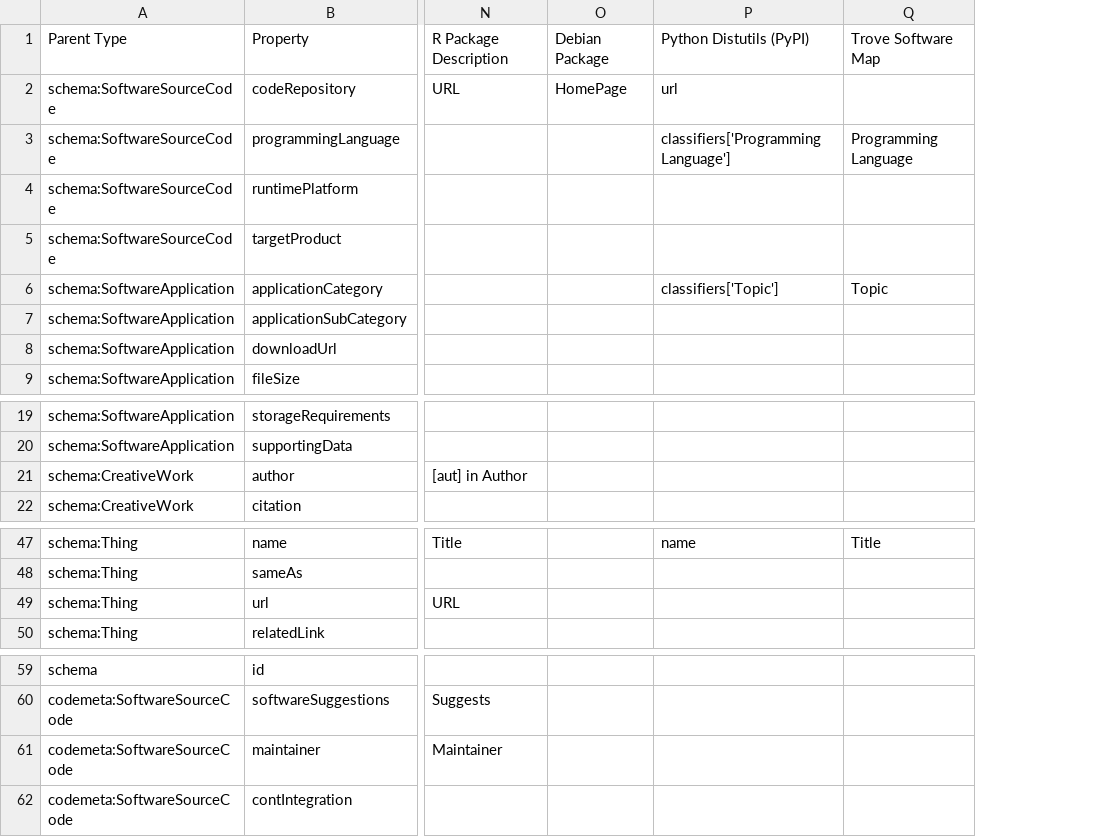
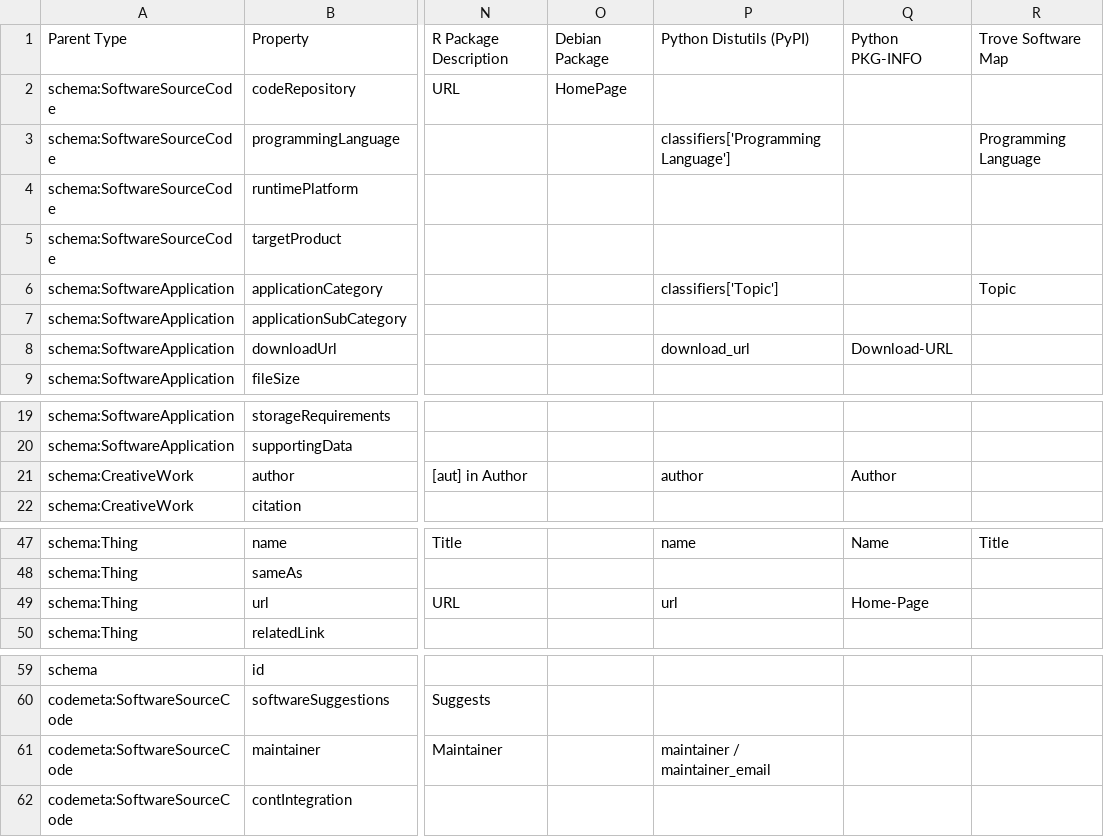
Before and after one commit to pombredanne/codemeta, a CSV file: crosswalk.csv, drawn as a sheet; only a part is shown, gaps mark what is left out; the diff names each change by its address in the sheet, - before the commit and + after, or states it on an @@ line.

Commit message:
Add 'Python PKG-INFO' + fixes to 'Python Distutils'. (#203)

```diff
--- a/crosswalk.csv
+++ b/crosswalk.csv
+column Q, rows 1-8: Python PKG-INFO |  |  |  |  |  |  | Download-URL; row 21: Author; rows 47-49: Name |  | Home-Page
-P2: url
+P2: (empty)
-P8: (empty)
+P8: download_url
-P21: (empty)
+P21: author
-P49: (empty)
+P49: url
-P61: (empty)
+P61: maintainer / maintainer_email
```
